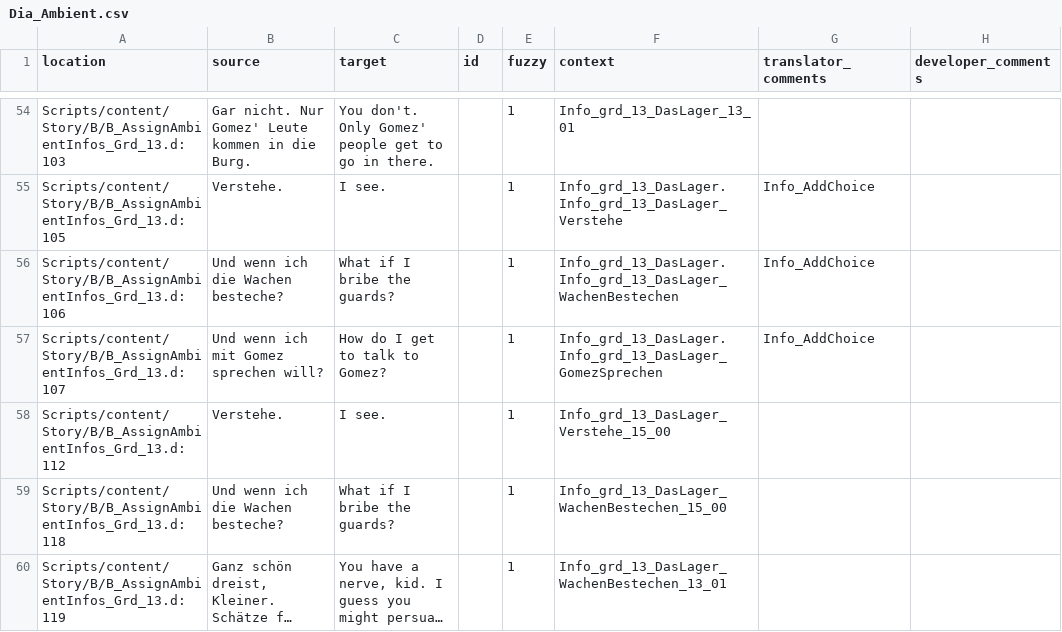
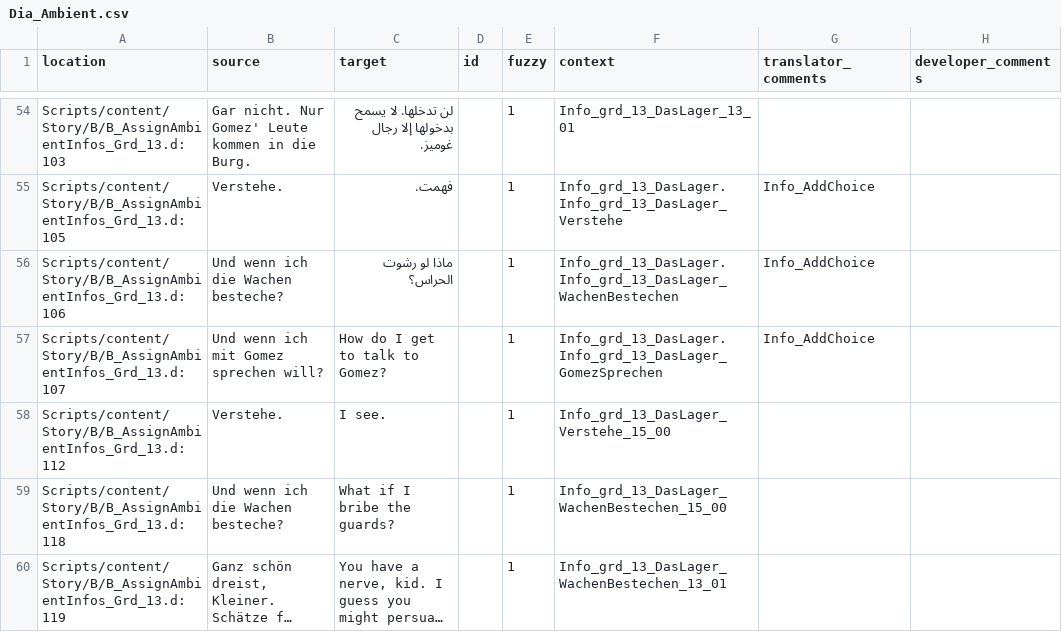
Before and after one commit to 2Saud-coder/Gothic-1-localization, a CSV file: .translations/ar/Dia_Ambient.csv, drawn as a sheet; only a part is shown, gaps mark what is left out; long unchanged cells end in …; the diff covers the shown part only.

```diff
--- a/.translations/ar/Dia_Ambient.csv
+++ b/.translations/ar/Dia_Ambient.csv
@@ -54,4 +54,4 @@
-"Scripts/content/Story/B/B_AssignAmbientInfos_Grd_13.d:103","Gar nicht. Nur Gomez' Leute kommen in die Burg.","You don't. Only Gomez' people get to go in there.","","1","Info_grd_13_DasLager_13_01","",""
-"Scripts/content/Story/B/B_AssignAmbientInfos_Grd_13.d:105","Verstehe.","I see.","","1","Info_grd_13_DasLager.Info_grd_13_DasLager_Verstehe","Info_AddChoice",""
-"Scripts/content/Story/B/B_AssignAmbientInfos_Grd_13.d:106","Und wenn ich die Wachen besteche?","What if I bribe the guards?","","1","Info_grd_13_DasLager.Info_grd_13_DasLager_WachenBestechen","Info_AddChoice",""
+"Scripts/content/Story/B/B_AssignAmbientInfos_Grd_13.d:103","Gar nicht. Nur Gomez' Leute kommen in die Burg.","لن تدخلها. لا يسمح بدخولها إلا رجال غوميز.","","1","Info_grd_13_DasLager_13_01","",""
+"Scripts/content/Story/B/B_AssignAmbientInfos_Grd_13.d:105","Verstehe.","فهمت.","","1","Info_grd_13_DasLager.Info_grd_13_DasLager_Verstehe","Info_AddChoice",""
+"Scripts/content/Story/B/B_AssignAmbientInfos_Grd_13.d:106","Und wenn ich die Wachen besteche?","ماذا لو رشوت الحراس؟","","1","Info_grd_13_DasLager.Info_grd_13_DasLager_WachenBestechen","Info_AddChoice",""
 "Scripts/content/Story/B/B_AssignAmbientInfos_Grd_13.d:107","Und wenn ich mit Gomez sprechen will?","How do I get to talk to Gomez?","","1","Info_grd_13_DasLager.Info_grd_13_DasLager_GomezSprechen","Info_AddChoice",""
```
Also changed, not shown: 27 edited cells elsewhere in this file.
